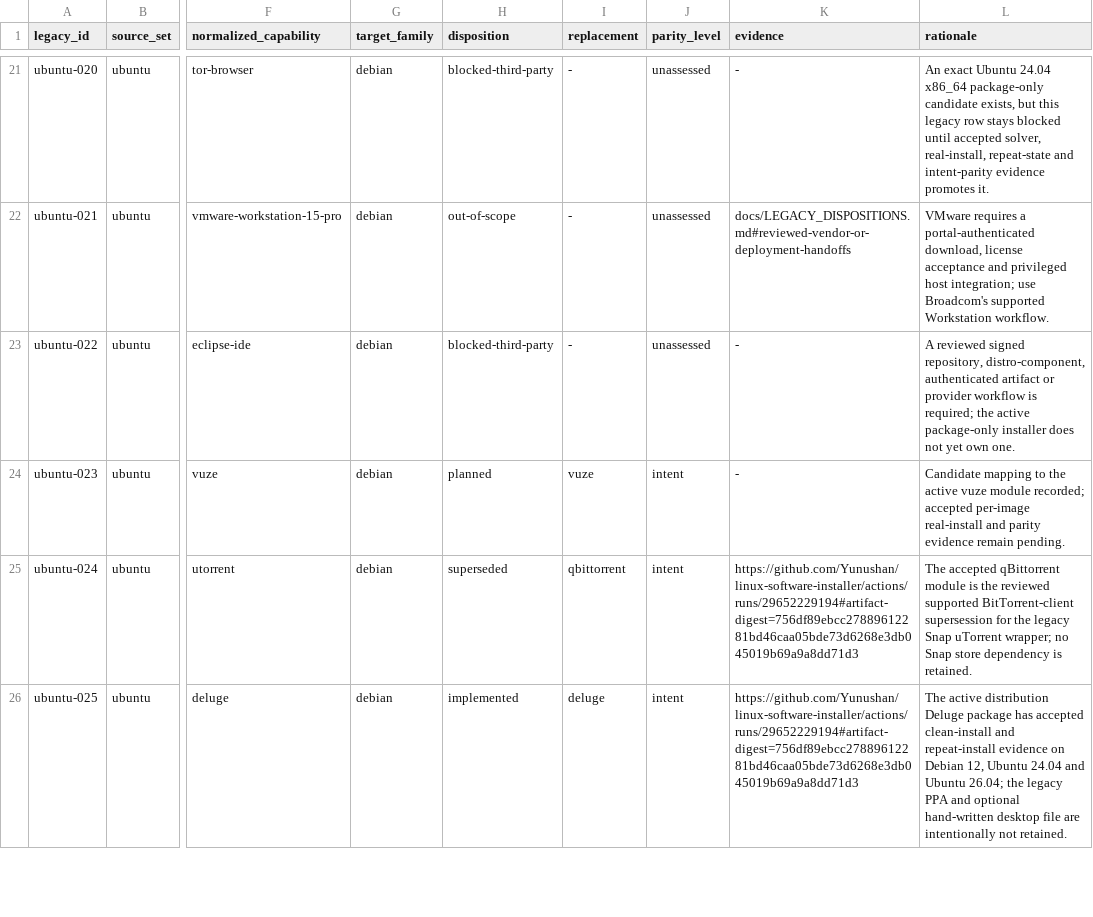
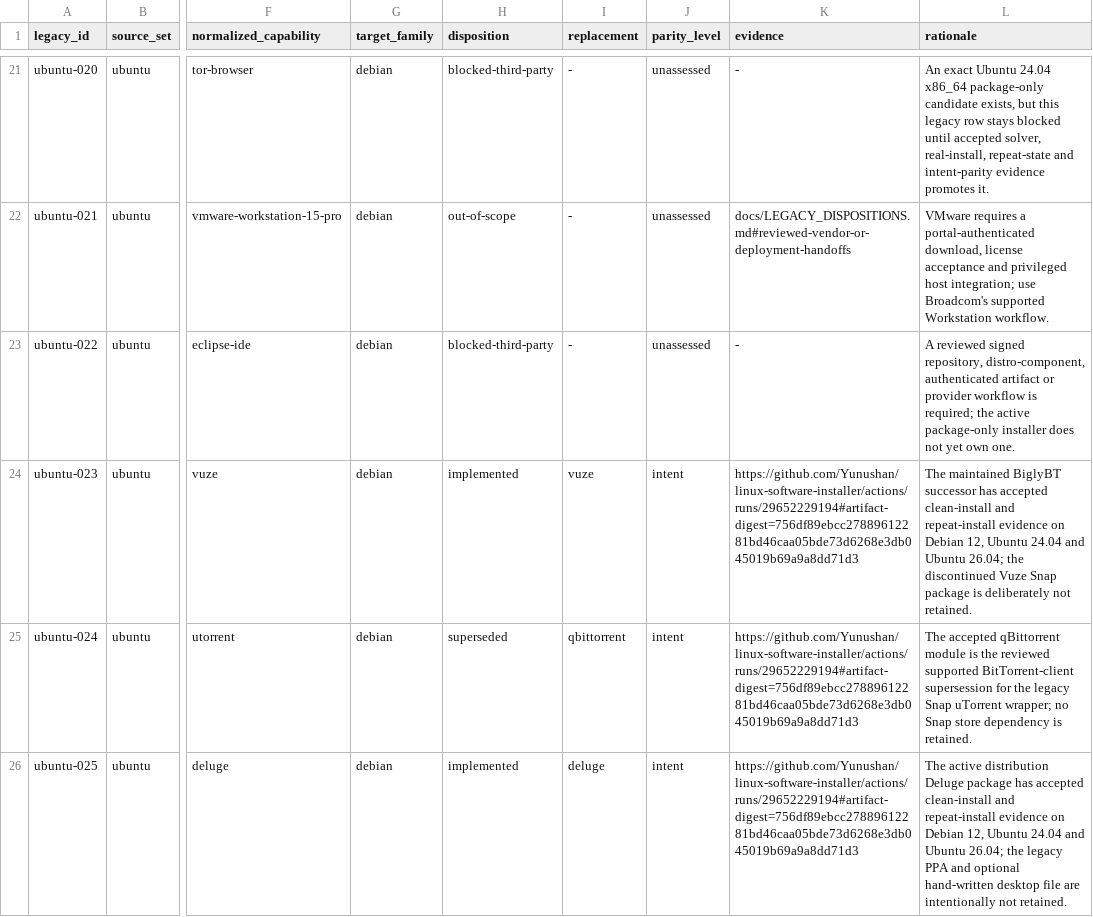
Before and after one commit to Yunushan/linux-software-installer, a TSV file: docs/legacy-inventory.tsv, drawn as a sheet; only a part is shown, gaps mark what is left out; the diff covers the shown part only; the diff names each change by its address in the sheet, - before the commit and + after, or states it on an @@ line.

```diff
--- a/docs/legacy-inventory.tsv
+++ b/docs/legacy-inventory.tsv
-H24 (disposition): planned
+H24 (disposition): implemented
-K24 (evidence): -
+K24 (evidence): https://github.com/Yunushan/linux-software-installer/actions/runs/29652229194#artifact-digest=756df89ebcc27889612281bd46caa05bde73d6268e3db045019b69a9a8dd71d3
-L24 (rationale): Candidate mapping to the active vuze module recorded; accepted per-image real-install and parity evidence remain pending.
+L24 (rationale): The maintained BiglyBT successor has accepted clean-install and repeat-install evidence on Debian 12, Ubuntu 24.04 and Ubuntu 26.04; the discontinued Vuze Snap package is deliberately not retained.
```
Also changed, not shown: 12 edited cells elsewhere in this file, docs/accepted-evidence.tsv, docs/legacy-promotion-readiness.tsv, 14 other files.
